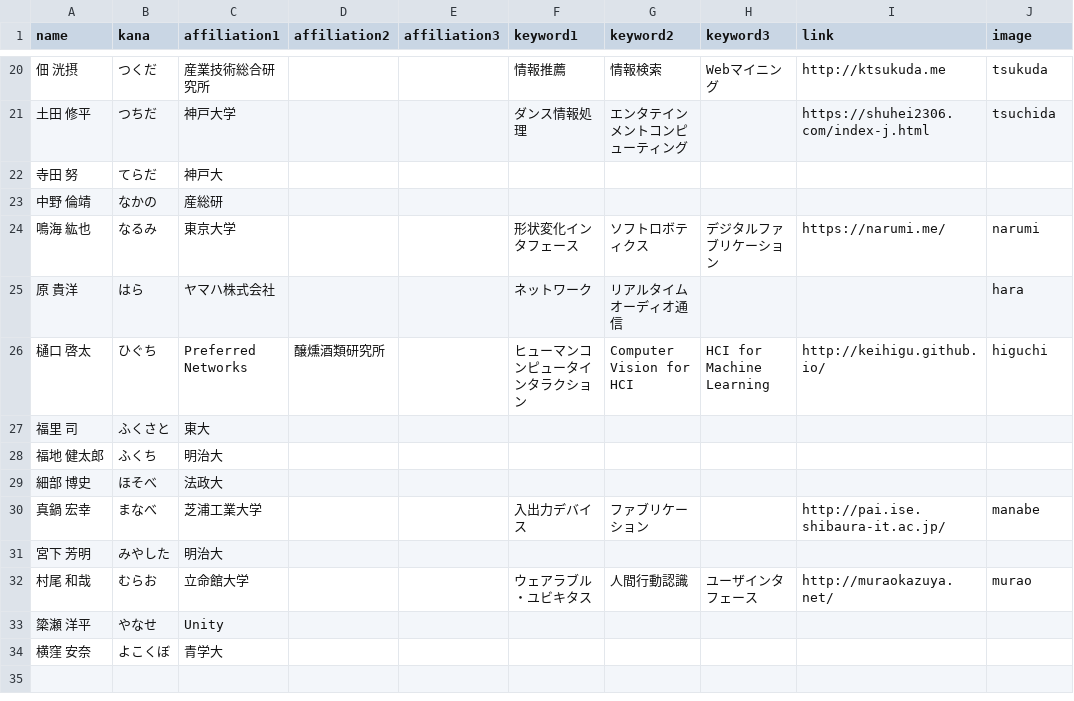
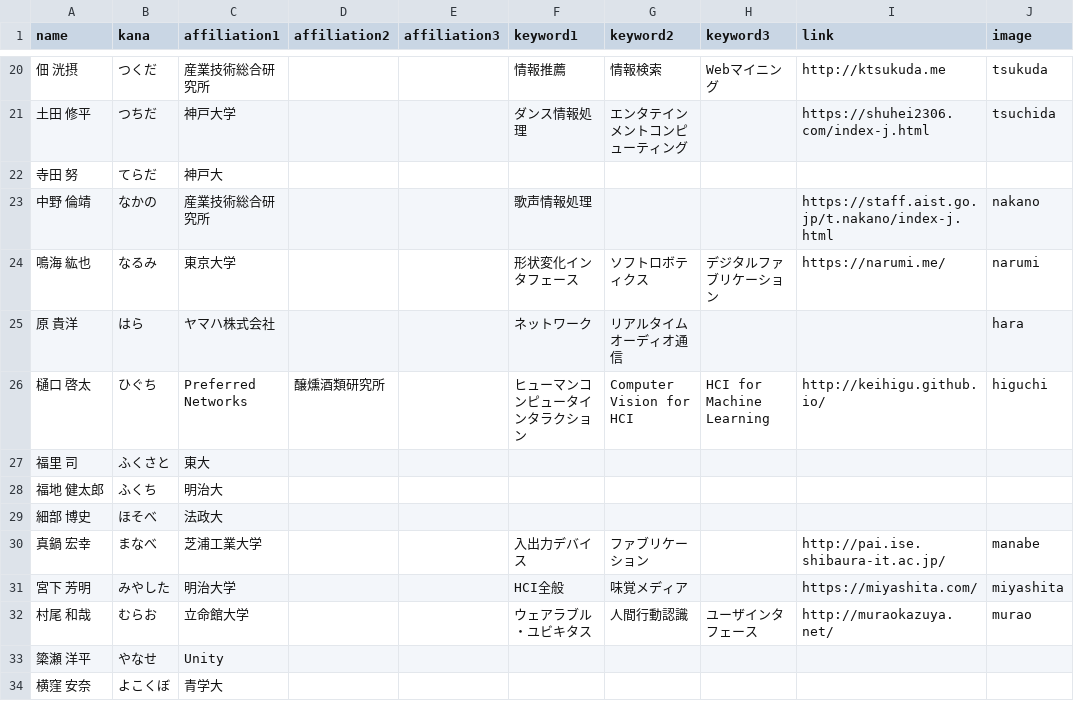
Before and after one commit to WISSOrg/web2020, a CSV file: src/data/program-committee.csv, drawn as a sheet; only a part is shown, gaps mark what is left out.

Commit message:
Update committee member list

```diff
--- a/src/data/program-committee.csv
+++ b/src/data/program-committee.csv
@@ -22,3 +22,3 @@ name,kana,affiliation1,affiliation2,affiliation3,keyword1,keyword2,keyword3,link
 寺田 努,てらだ,神戸大,,,,,,,
-中野 倫靖,なかの,産総研,,,,,,,
+中野 倫靖,なかの,産業技術総合研究所,,,歌声情報処理,,,https://staff.aist.go.jp/t.nakano/index-j.html,nakano
 鳴海 紘也,なるみ,東京大学,,,形状変化インタフェース,ソフトロボティクス,デジタルファブリケーション,https://narumi.me/,narumi
@@ -30,3 +30,3 @@ name,kana,affiliation1,affiliation2,affiliation3,keyword1,keyword2,keyword3,link
 真鍋 宏幸,まなべ,芝浦工業大学,,,入出力デバイス,ファブリケーション,,http://pai.ise.shibaura-it.ac.jp/,manabe
-宮下 芳明,みやした,明治大,,,,,,,
+宮下 芳明,みやした,明治大学,,,HCI全般,味覚メディア,,https://miyashita.com/,miyashita
 村尾 和哉,むらお,立命館大学,,,ウェアラブル・ユビキタス,人間行動認識,ユーザインタフェース,http://muraokazuya.net/,murao
```
Also changed, not shown: 2 other files.
